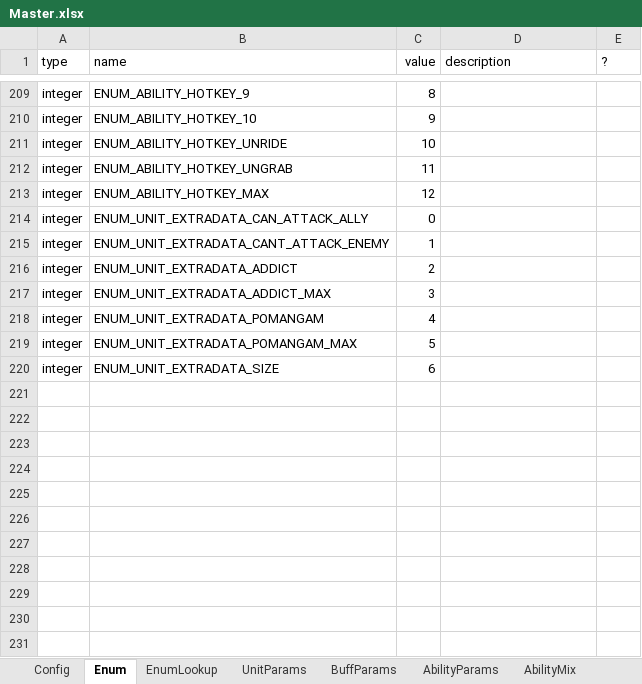
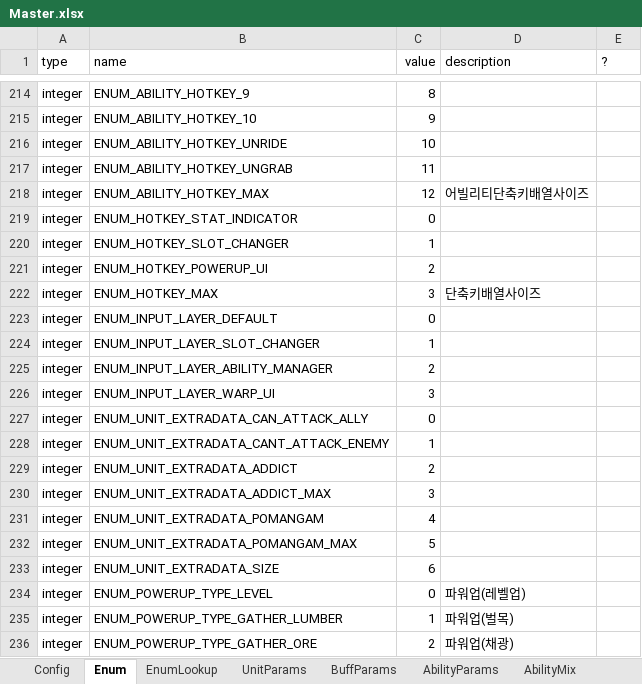
Before and after one commit to TheSandfox/project_kizuna, an Excel workbook: Table/Master.xlsx, sheet Enum, drawn as a sheet; only a part is shown, gaps mark what is left out; values as stored, in another font and other column widths than the file's, no borders; addresses are those after the commit; the diff covers the shown part only; the diff names each change by its address in the sheet, - before the commit and + after, or states it on an @@ line.

Commit message:
Unit<->Ability 의존성 제거

```diff
--- a/Table/Master.xlsx (sheet Enum)
+++ b/Table/Master.xlsx (sheet Enum)
-D218 (description): (empty)
+D218 (description): 어빌리티단축키배열사이즈
+row 219: integer | ENUM_HOTKEY_STAT_INDICATOR | 0
+row 220: integer | ENUM_HOTKEY_SLOT_CHANGER | 1
+row 221: integer | ENUM_HOTKEY_POWERUP_UI | 2
+row 222: integer | ENUM_HOTKEY_MAX | 3 | 단축키배열사이즈
+row 223: integer | ENUM_INPUT_LAYER_DEFAULT | 0
+row 224: integer | ENUM_INPUT_LAYER_SLOT_CHANGER | 1
+row 225: integer | ENUM_INPUT_LAYER_ABILITY_MANAGER | 2
+row 226: integer | ENUM_INPUT_LAYER_WARP_UI | 3
+row 234: integer | ENUM_POWERUP_TYPE_LEVEL | 0 | 파워업(레벨업)
+row 235: integer | ENUM_POWERUP_TYPE_GATHER_LUMBER | 1 | 파워업(벌목)
+row 236: integer | ENUM_POWERUP_TYPE_GATHER_ORE | 2 | 파워업(채광)
```
Also changed, not shown: 15 added rows, 10 removed rows and 34 edited cells elsewhere in this sheet, sheet EnumLookup, sheet Config, 27 other files.
